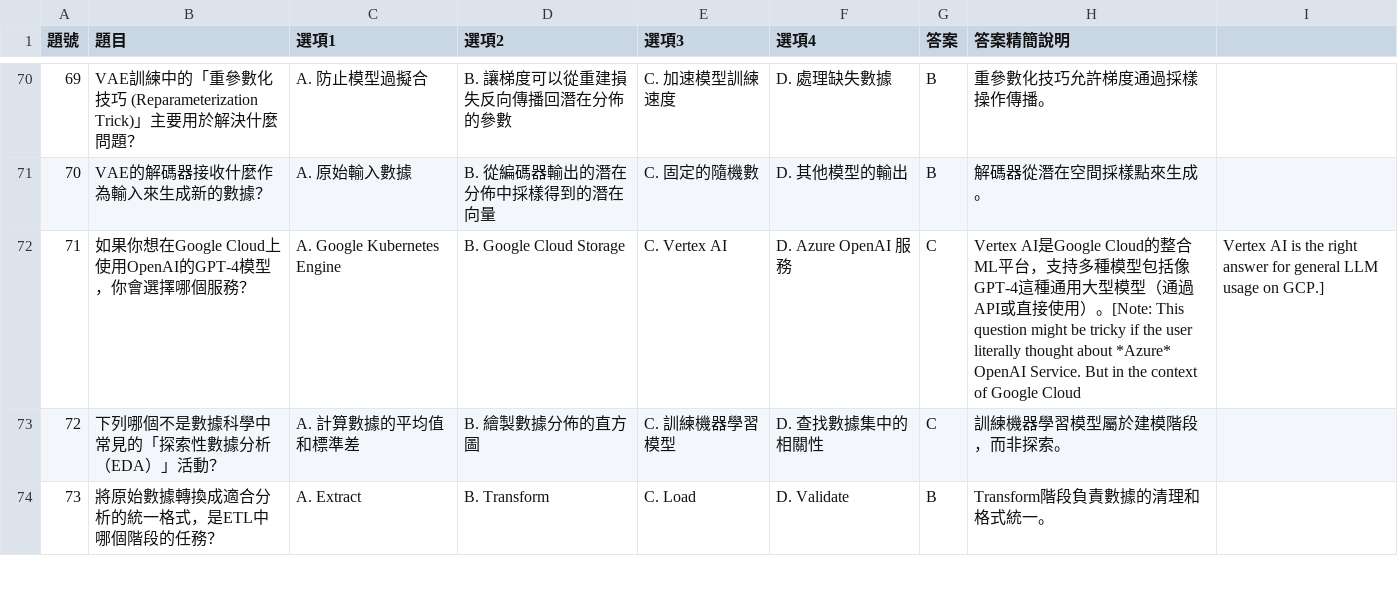
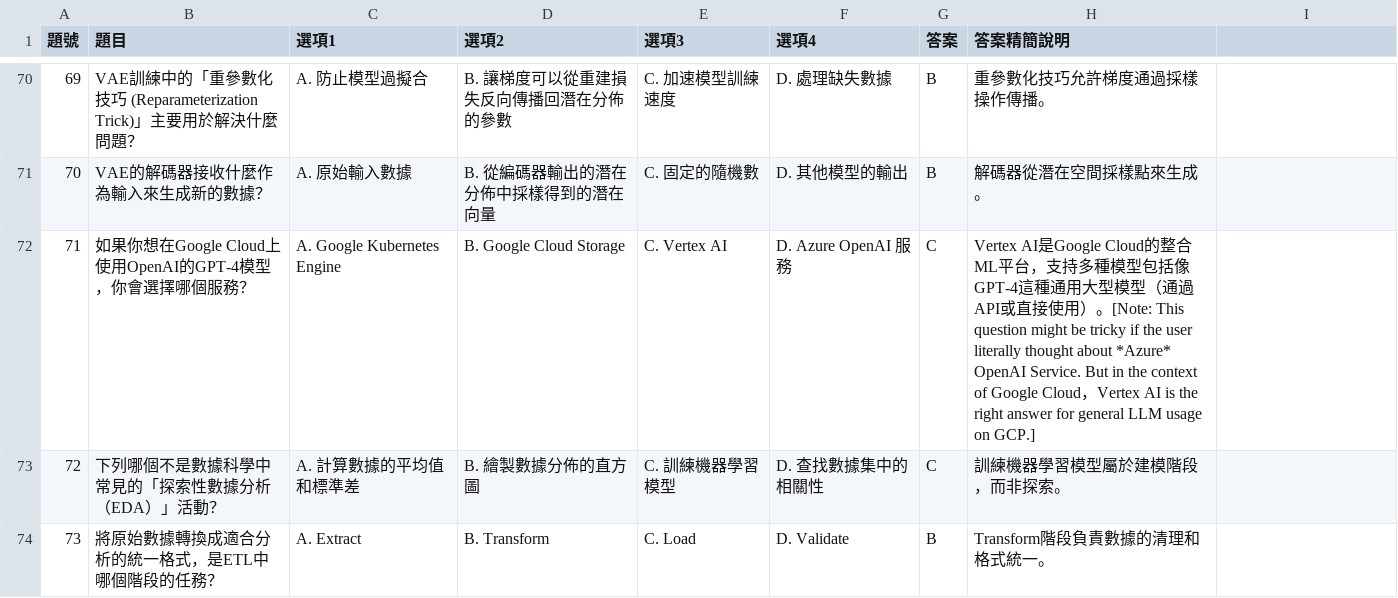
Before and after one commit to jimmy0909tw/iPas-NewQuaz, a CSV file: questions3.csv, drawn as a sheet; only a part is shown, gaps mark what is left out.

Commit message:
Update questions3.csv

```diff
--- a/questions3.csv
+++ b/questions3.csv
@@ -71,3 +71,3 @@
 70,VAE的解碼器接收什麼作為輸入來生成新的數據？,A. 原始輸入數據,B. 從編碼器輸出的潛在分佈中採樣得到的潛在向量,C. 固定的隨機數,D. 其他模型的輸出,B,解碼器從潛在空間採樣點來生成。,
-71,如果你想在Google Cloud上使用OpenAI的GPT-4模型，你會選擇哪個服務？,A. Google Kubernetes Engine,B. Google Cloud Storage,C. Vertex AI,D. Azure OpenAI 服務,C,Vertex AI是Google Cloud的整合ML平台，支持多種模型包括像GPT-4這種通用大型模型（通過API或直接使用）。[Note: This question might be tricky if the user literally thought about *Azure* OpenAI Service. But in the context of Google Cloud, Vertex AI is the right answer for general LLM usage on GCP.]
+71,如果你想在Google Cloud上使用OpenAI的GPT-4模型，你會選擇哪個服務？,A. Google Kubernetes Engine,B. Google Cloud Storage,C. Vertex AI,D. Azure OpenAI 服務,C,Vertex AI是Google Cloud的整合ML平台，支持多種模型包括像GPT-4這種通用大型模型（通過API或直接使用）。[Note: This question might be tricky if the user literally thought about *Azure* OpenAI Service. But in the context of Google Cloud，Vertex AI is the right answer for general LLM usage on GCP.]
 72,下列哪個不是數據科學中常見的「探索性數據分析（EDA）」活動？,A. 計算數據的平均值和標準差,B. 繪製數據分佈的直方圖,C. 訓練機器學習模型,D. 查找數據集中的相關性,C,訓練機器學習模型屬於建模階段，而非探索。,
```
